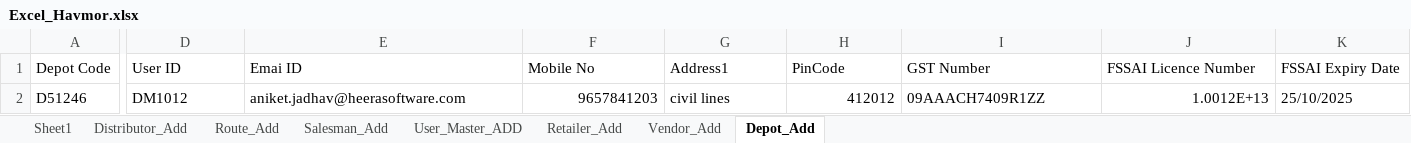
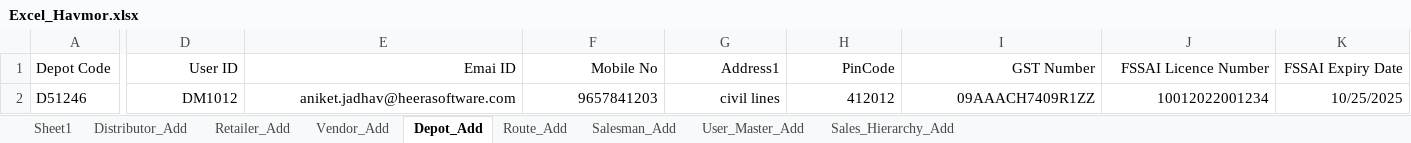
Before and after one commit to ankushghar1996/Havmor_Project, an Excel workbook: Excel_TestData/Excel_Havmor.xlsx, sheet Depot_Add, drawn as a sheet; only a part is shown, gaps mark what is left out; values as stored, in another font and other column widths than the file's, no borders; the diff names each change by its address in the sheet, - before the commit and + after, or states it on an @@ line.

```diff
--- a/Excel_TestData/Excel_Havmor.xlsx (sheet Depot_Add)
+++ b/Excel_TestData/Excel_Havmor.xlsx (sheet Depot_Add)
-sheet tab: User_Master_ADD
+sheet tab: User_Master_Add
+sheet tab: Sales_Hierarchy_Add
@@ sheet tab order changed: Sheet1 | Distributor_Add | Retailer_Add | Vendor_Add | Depot_Add | Route_Add | Salesman_Add | User_Master_Add | Sales_Hierarchy_Add @@
-D1:K1 alignment: left
+D1:K1 alignment: right
-D2:E2 alignment: left
+D2:E2 alignment: right
-G2 alignment: left
+G2 alignment: right
-I2 alignment: left
+I2 alignment: right
-J2 (FSSAI Licence Number): 1.0012E+13
+J2 (FSSAI Licence Number): 10012022001234
-K2 (FSSAI Expiry Date): 25/10/2025
+K2 (FSSAI Expiry Date): 10/25/2025
-K2 alignment: left
+K2 alignment: right
```
Also changed, not shown: sheet Retailer_Add, sheet Salesman_Add, sheet Distributor_Add, sheet Vendor_Add, sheet Route_Add, 9 other files.
